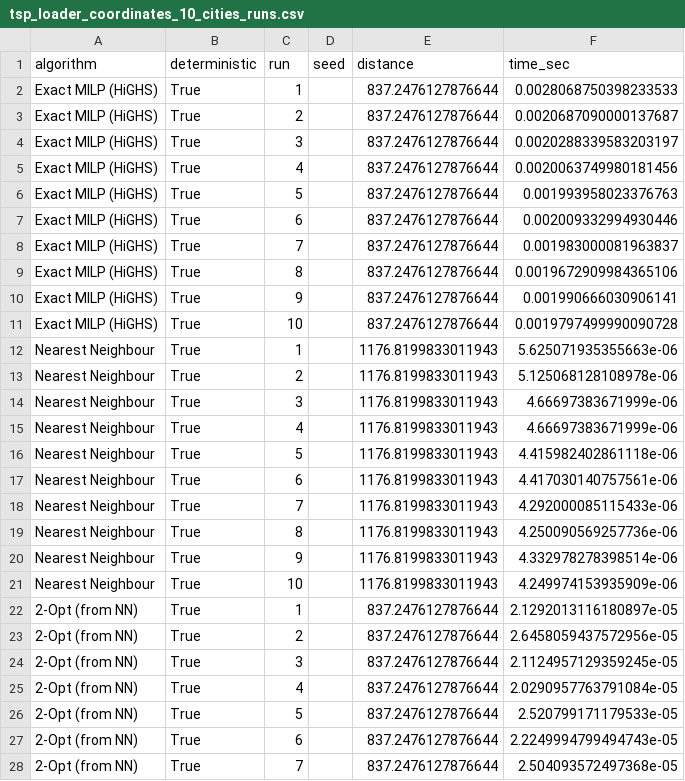
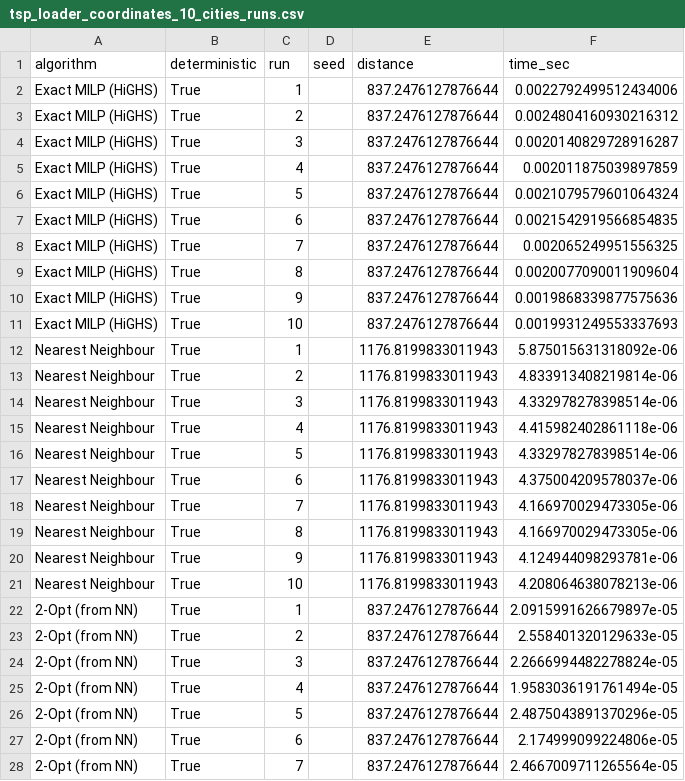
Before and after one commit to koalamango/tsp, a CSV file: report/tsp_loader_coordinates_10_cities_runs.csv, drawn as a sheet; only a part is shown; the diff covers the shown part only.

```diff
--- a/report/tsp_loader_coordinates_10_cities_runs.csv
+++ b/report/tsp_loader_coordinates_10_cities_runs.csv
@@ -1,28 +1,28 @@
 algorithm,deterministic,run,seed,distance,time_sec
-Exact MILP (HiGHS),True,1,,837.2476127876644,0.0028068750398233533
-Exact MILP (HiGHS),True,2,,837.2476127876644,0.0020687090000137687
-Exact MILP (HiGHS),True,3,,837.2476127876644,0.0020288339583203197
-Exact MILP (HiGHS),True,4,,837.2476127876644,0.0020063749980181456
-Exact MILP (HiGHS),True,5,,837.2476127876644,0.001993958023376763
-Exact MILP (HiGHS),True,6,,837.2476127876644,0.002009332994930446
-Exact MILP (HiGHS),True,7,,837.2476127876644,0.001983000081963837
-Exact MILP (HiGHS),True,8,,837.2476127876644,0.0019672909984365106
-Exact MILP (HiGHS),True,9,,837.2476127876644,0.001990666030906141
-Exact MILP (HiGHS),True,10,,837.2476127876644,0.0019797499990090728
-Nearest Neighbour,True,1,,1176.8199833011943,5.625071935355663e-06
-Nearest Neighbour,True,2,,1176.8199833011943,5.125068128108978e-06
-Nearest Neighbour,True,3,,1176.8199833011943,4.66697383671999e-06
-Nearest Neighbour,True,4,,1176.8199833011943,4.66697383671999e-06
-Nearest Neighbour,True,5,,1176.8199833011943,4.415982402861118e-06
-Nearest Neighbour,True,6,,1176.8199833011943,4.417030140757561e-06
-Nearest Neighbour,True,7,,1176.8199833011943,4.292000085115433e-06
-Nearest Neighbour,True,8,,1176.8199833011943,4.250090569257736e-06
-Nearest Neighbour,True,9,,1176.8199833011943,4.332978278398514e-06
-Nearest Neighbour,True,10,,1176.8199833011943,4.249974153935909e-06
-2-Opt (from NN),True,1,,837.2476127876644,2.1292013116180897e-05
-2-Opt (from NN),True,2,,837.2476127876644,2.6458059437572956e-05
-2-Opt (from NN),True,3,,837.2476127876644,2.1124957129359245e-05
-2-Opt (from NN),True,4,,837.2476127876644,2.0290957763791084e-05
-2-Opt (from NN),True,5,,837.2476127876644,2.520799171179533e-05
-2-Opt (from NN),True,6,,837.2476127876644,2.2249994799494743e-05
-2-Opt (from NN),True,7,,837.2476127876644,2.504093572497368e-05
+Exact MILP (HiGHS),True,1,,837.2476127876644,0.0022792499512434006
+Exact MILP (HiGHS),True,2,,837.2476127876644,0.0024804160930216312
+Exact MILP (HiGHS),True,3,,837.2476127876644,0.0020140829728916287
+Exact MILP (HiGHS),True,4,,837.2476127876644,0.002011875039897859
+Exact MILP (HiGHS),True,5,,837.2476127876644,0.0021079579601064324
+Exact MILP (HiGHS),True,6,,837.2476127876644,0.0021542919566854835
+Exact MILP (HiGHS),True,7,,837.2476127876644,0.002065249951556325
+Exact MILP (HiGHS),True,8,,837.2476127876644,0.0020077090011909604
+Exact MILP (HiGHS),True,9,,837.2476127876644,0.0019868339877575636
+Exact MILP (HiGHS),True,10,,837.2476127876644,0.0019931249553337693
+Nearest Neighbour,True,1,,1176.8199833011943,5.875015631318092e-06
+Nearest Neighbour,True,2,,1176.8199833011943,4.833913408219814e-06
+Nearest Neighbour,True,3,,1176.8199833011943,4.332978278398514e-06
+Nearest Neighbour,True,4,,1176.8199833011943,4.415982402861118e-06
+Nearest Neighbour,True,5,,1176.8199833011943,4.332978278398514e-06
+Nearest Neighbour,True,6,,1176.8199833011943,4.375004209578037e-06
+Nearest Neighbour,True,7,,1176.8199833011943,4.166970029473305e-06
+Nearest Neighbour,True,8,,1176.8199833011943,4.166970029473305e-06
+Nearest Neighbour,True,9,,1176.8199833011943,4.124944098293781e-06
+Nearest Neighbour,True,10,,1176.8199833011943,4.208064638078213e-06
+2-Opt (from NN),True,1,,837.2476127876644,2.0915991626679897e-05
+2-Opt (from NN),True,2,,837.2476127876644,2.558401320129633e-05
+2-Opt (from NN),True,3,,837.2476127876644,2.2666994482278824e-05
+2-Opt (from NN),True,4,,837.2476127876644,1.9583036191761494e-05
+2-Opt (from NN),True,5,,837.2476127876644,2.4875043891370296e-05
+2-Opt (from NN),True,6,,837.2476127876644,2.174999099224806e-05
+2-Opt (from NN),True,7,,837.2476127876644,2.4667009711265564e-05
```
Also changed, not shown: 63 edited cells elsewhere in this file, report/tsp_loader_coordinates_20_cities_runs.csv, report/tsp_loader_coordinates_40_cities_runs.csv, 34 other files.
